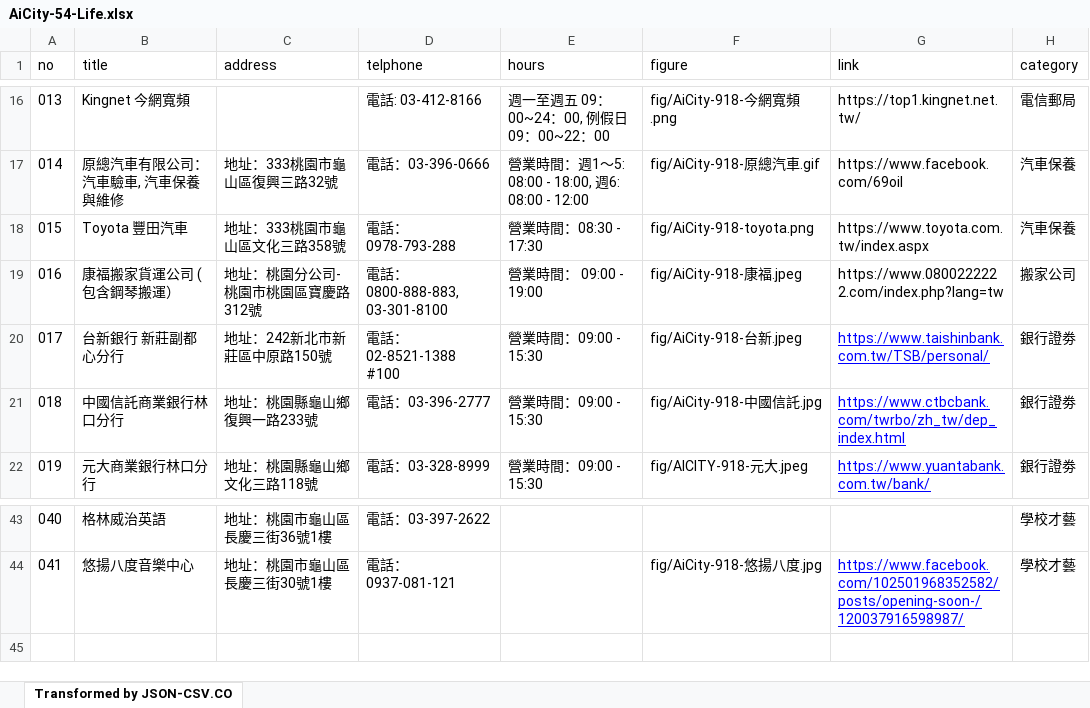
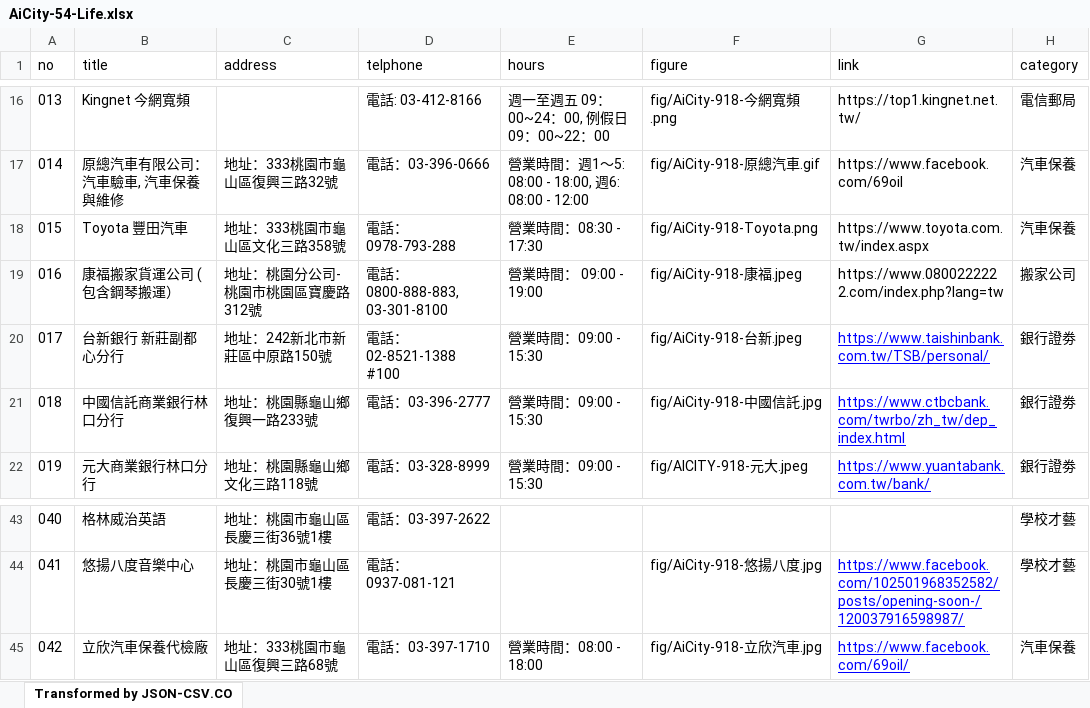
Before and after one commit to TCWang/AiCity2019, an Excel workbook: db/AiCity-54-Life.xlsx, sheet Transformed by JSON-CSV.CO, drawn as a sheet; only a part is shown, gaps mark what is left out; values as stored, in another font and other column widths than the file's, no borders; the diff names each change by its address in the sheet, - before the commit and + after, or states it on an @@ line.

```diff
--- a/db/AiCity-54-Life.xlsx (sheet Transformed by JSON-CSV.CO)
+++ b/db/AiCity-54-Life.xlsx (sheet Transformed by JSON-CSV.CO)
-F18 (figure): fig/AiCity-918-toyota.png
+F18 (figure): fig/AiCity-918-Toyota.png
+row 45: 042 | 立欣汽車保養代檢廠 | 地址：333桃園市龜山區復興三路68號 | 電話：03-397-1710 | 營業時間：08:00 - 18:00 | fig/AiCity-918-立欣汽車.jpg | https://www.facebook.com/69oil/ | 汽車保養
```
Also changed, not shown: 1 other file.
